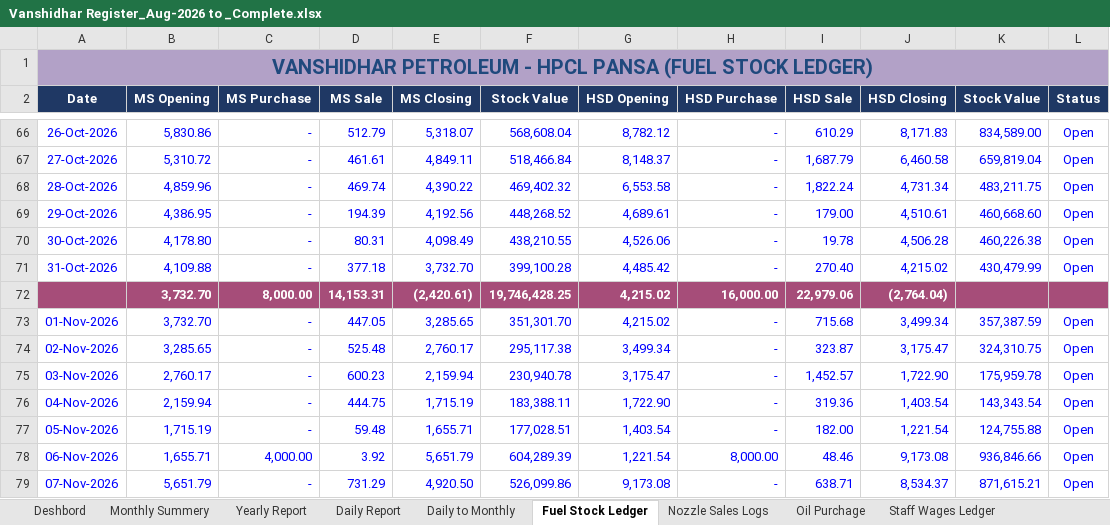
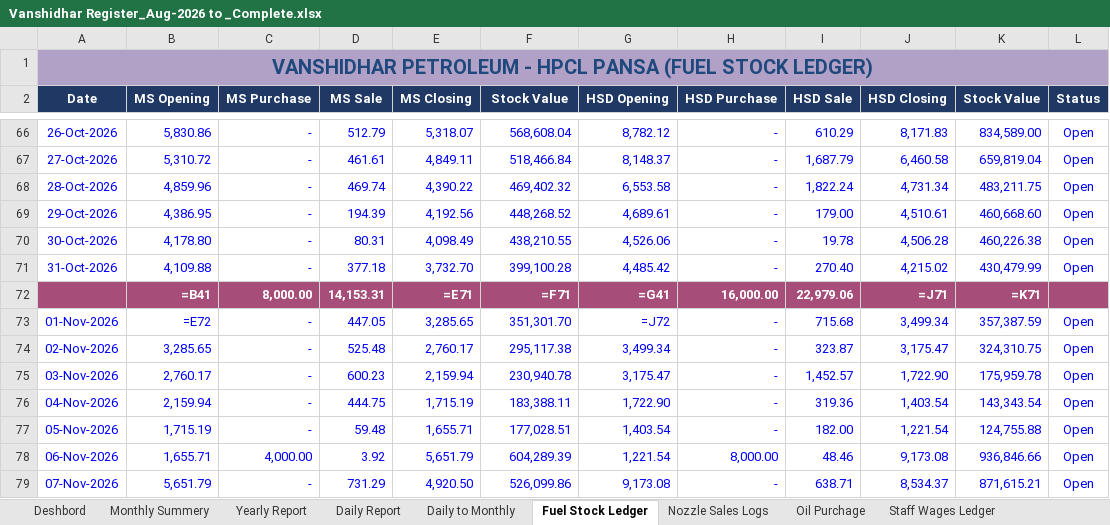
Before and after one commit to vanshidharpetroleum-hue/VANSHIDHAR-PETROLEUM-HPCL-PORTAL-01, an Excel workbook: Vanshidhar Register_Aug-2026 to _Complete.xlsx, sheet Fuel Stock Ledger, drawn as a sheet; only a part is shown, gaps mark what is left out; values as stored, in another font and other column widths than the file's, no borders; formulas without a stored value are shown as written; charts and pictures not drawn; removed rows and columns are numbered as before the commit, all else as after; the diff names each change by its address in the sheet, - before the commit and + after, or states it on an @@ line.

```diff
--- a/Vanshidhar Register_Aug-2026 to _Complete.xlsx (sheet Fuel Stock Ledger)
+++ b/Vanshidhar Register_Aug-2026 to _Complete.xlsx (sheet Fuel Stock Ledger)
-row 72:  | 3,732.70 | 8,000.00 | 14,153.31 | (2,420.61) | 19,746,428.25 | 4,215.02 | 16,000.00 | 22,979.06 | (2,764.04)
+row 72:  | =B41 | 8,000.00 | 14,153.31 | =E71 | =F71 | =G41 | 16,000.00 | 22,979.06 | =J71 | =K71
-B73 (MS Opening): 3,732.70
+B73 (MS Opening): =E72
-G73 (HSD Opening): 4,215.02
+G73 (HSD Opening): =J72
```
Also changed, not shown: sheet Monthly Summery, sheet P&L Statement, 3 other files.
